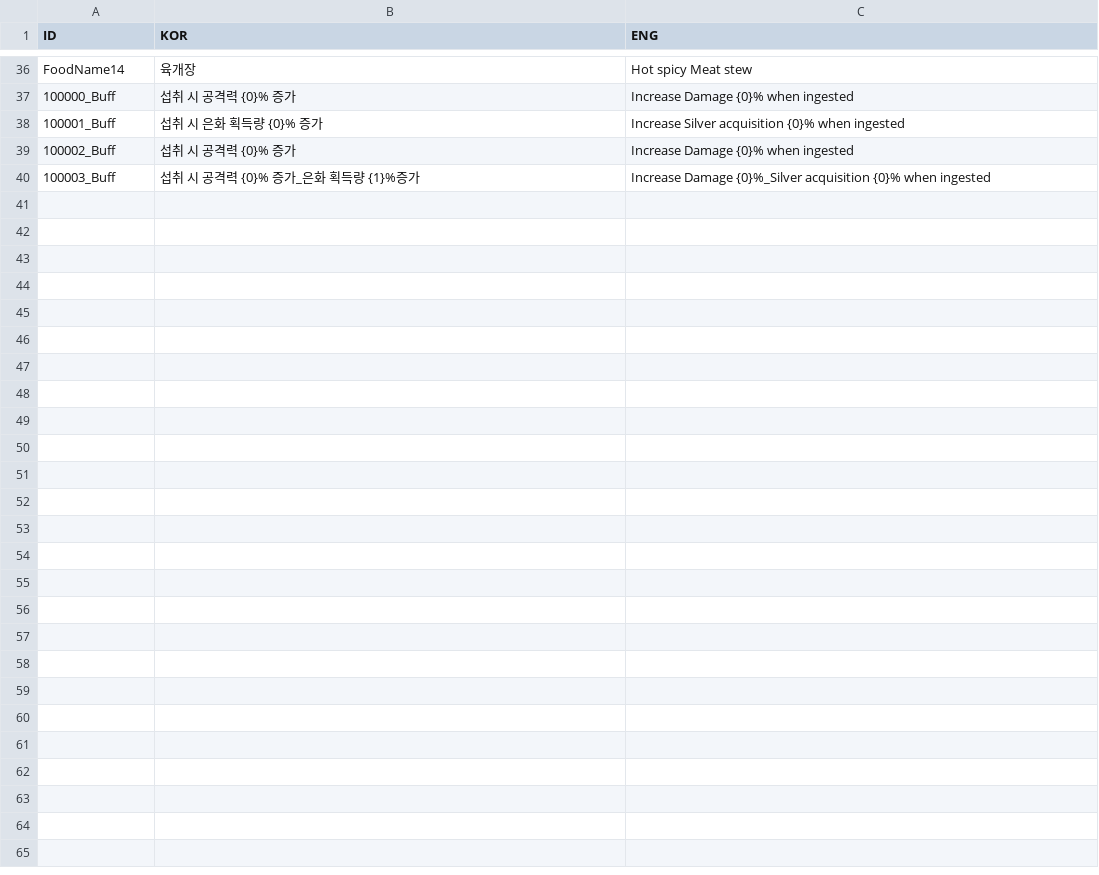
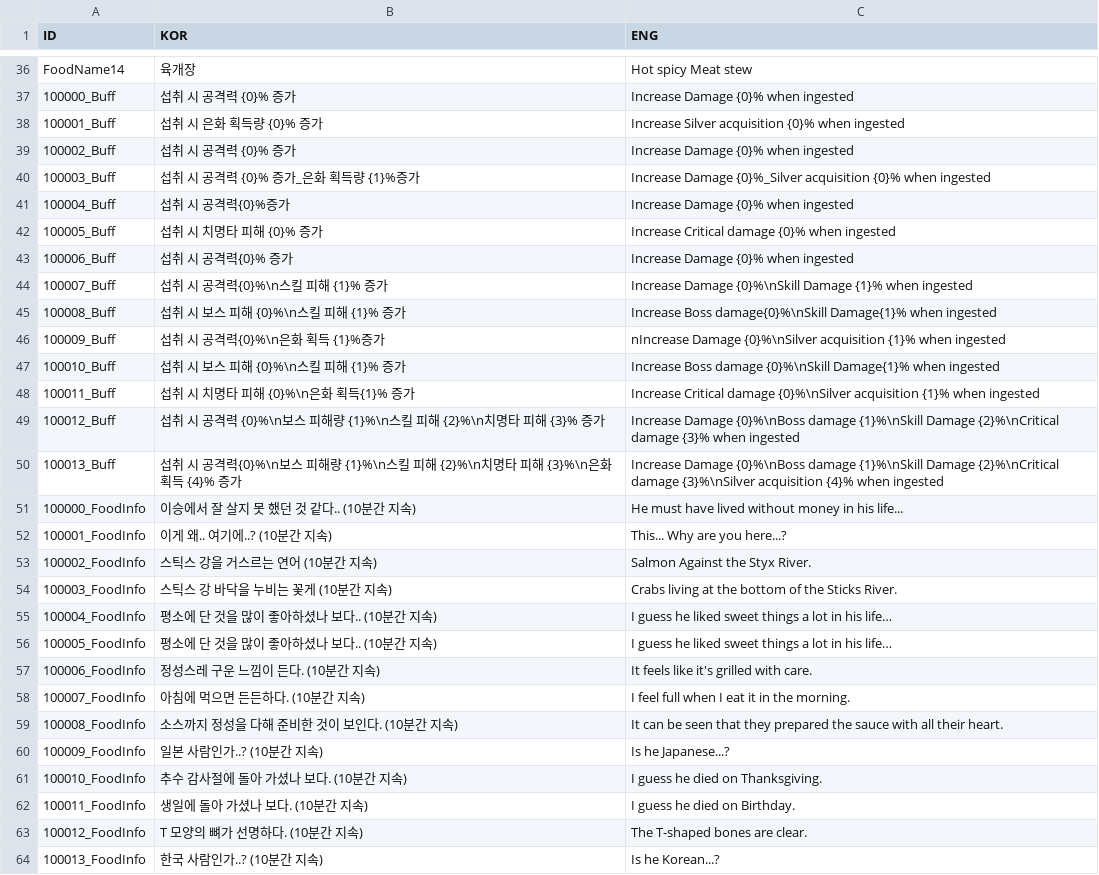
Before and after one commit to rockdo4/Styx_Station, a CSV file: Styx_Station/Assets/Resources/CSV/StringTable.csv, drawn as a sheet; only a part is shown, gaps mark what is left out; the diff names each change by its address in the sheet, - before the commit and + after, or states it on an @@ line.

```diff
--- a/Styx_Station/Assets/Resources/CSV/StringTable.csv
+++ b/Styx_Station/Assets/Resources/CSV/StringTable.csv
+row 41: 100004_Buff | 섭취 시 공격력{0}%증가 | Increase Damage {0}% when ingested
+row 42: 100005_Buff | 섭취 시 치명타 피해 {0}% 증가 | Increase Critical damage {0}% when ingested
+row 43: 100006_Buff | 섭취 시 공격력{0}% 증가 | Increase Damage {0}% when ingested
+row 44: 100007_Buff | 섭취 시 공격력{0}%\n스킬 피해 {1}% 증가 | Increase Damage {0}%\nSkill Damage {1}% when ingested
+row 45: 100008_Buff | 섭취 시 보스 피해 {0}%\n스킬 피해 {1}% 증가 | Increase Boss damage{0}%\nSkill Damage{1}% when ingested
+row 46: 100009_Buff | 섭취 시 공격력{0}%\n은화 획득 {1}%증가 | nIncrease Damage {0}%\nSilver acquisition {1}% when ingested
+row 47: 100010_Buff | 섭취 시 보스 피해 {0}%\n스킬 피해 {1}% 증가 | Increase Boss damage {0}%\nSkill Damage{1}% when ingested
+row 48: 100011_Buff | 섭취 시 치명타 피해 {0}%\n은화 획득{1}% 증가 | Increase Critical damage {0}%\nSilver acquisition {1}% when ingested
+row 49: 100012_Buff | 섭취 시 공격력 {0}%\n보스 피해량 {1}%\n스킬 피해 {2}%\n치명타 피해 {3}% 증가 | Increase Damage {0}%\nBoss damage {1}%\nSkill Damage {2}%\nCritical damage {3}% when ingested
+row 50: 100013_Buff | 섭취 시 공격력{0}%\n보스 피해량 {1}%\n스킬 피해 {2}%\n치명타 피해 {3}%\n은화 획득 {4}% 증가 | Increase Damage {0}%\nBoss damage {1}%\nSkill Damage {2}%\nCritical damage {3}%\nSilver acquisition {4}% when ingested
+row 51: 100000_FoodInfo | 이승에서 잘 살지 못 했던 것 같다.. (10분간 지속) | He must have lived without money in his life...
+row 52: 100001_FoodInfo | 이게 왜.. 여기에..? (10분간 지속) | This... Why are you here...?
+row 53: 100002_FoodInfo | 스틱스 강을 거스르는 연어 (10분간 지속) | Salmon Against the Styx River.
+row 54: 100003_FoodInfo | 스틱스 강 바닥을 누비는 꽃게 (10분간 지속) | Crabs living at the bottom of the Sticks River.
+row 55: 100004_FoodInfo | 평소에 단 것을 많이 좋아하셨나 보다.. (10분간 지속) | I guess he liked sweet things a lot in his life…
+row 56: 100005_FoodInfo | 평소에 단 것을 많이 좋아하셨나 보다.. (10분간 지속) | I guess he liked sweet things a lot in his life…
+row 57: 100006_FoodInfo | 정성스레 구운 느낌이 든다. (10분간 지속) | It feels like it's grilled with care.
+row 58: 100007_FoodInfo | 아침에 먹으면 든든하다. (10분간 지속) | I feel full when I eat it in the morning.
+row 59: 100008_FoodInfo | 소스까지 정성을 다해 준비한 것이 보인다. (10분간 지속) | It can be seen that they prepared the sauce with all their heart.
+row 60: 100009_FoodInfo | 일본 사람인가..? (10분간 지속) | Is he Japanese...?
+row 61: 100010_FoodInfo | 추수 감사절에 돌아 가셨나 보다. (10분간 지속) | I guess he died on Thanksgiving.
+row 62: 100011_FoodInfo | 생일에 돌아 가셨나 보다. (10분간 지속) | I guess he died on Birthday.
+row 63: 100012_FoodInfo | T 모양의 뼈가 선명하다. (10분간 지속) | The T-shaped bones are clear.
+row 64: 100013_FoodInfo | 한국 사람인가..? (10분간 지속) | Is he Korean...?
```
Also changed, not shown: 9 other files.
